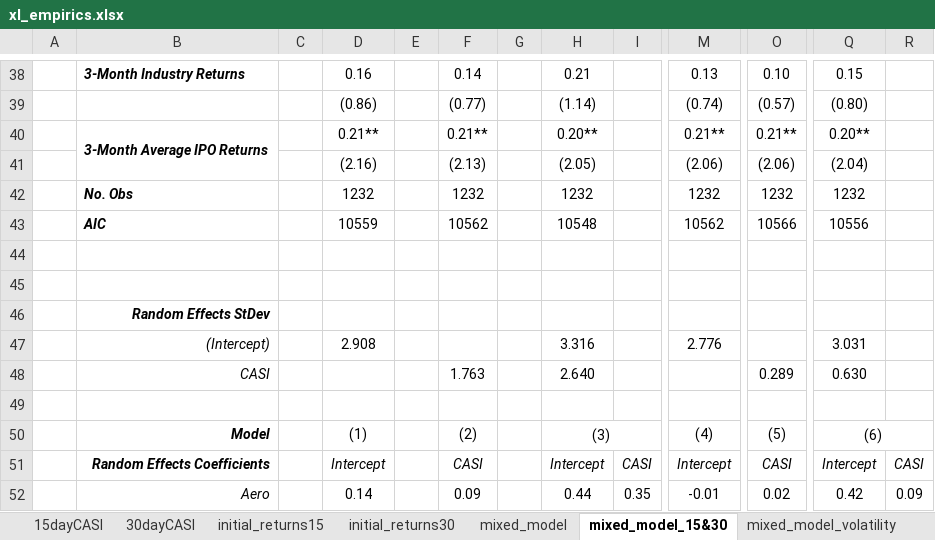
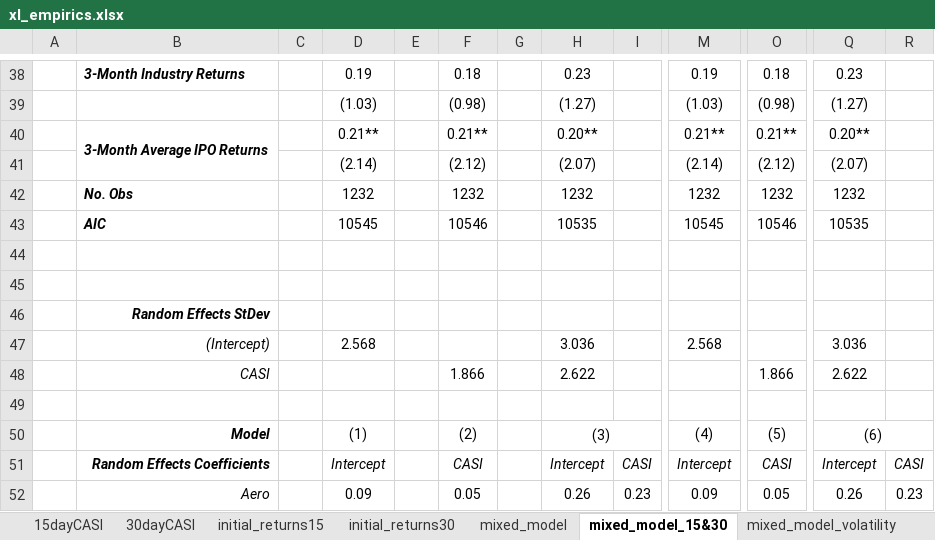
Before and after one commit to peitalin/NASDAQ_IPO, an Excel workbook: xl_empirics.xlsx, sheet mixed_model_15&30, drawn as a sheet; only a part is shown, gaps mark what is left out; values as stored, in another font and other column widths than the file's, no borders; removed rows and columns are numbered as before the commit, all else as after; rows hold the shown columns only; the diff covers the shown part only; the diff names each change by its address in the sheet, - before the commit and + after, or states it on an @@ line.

Commit message:
update

```diff
--- a/xl_empirics.xlsx (sheet mixed_model_15&30)
+++ b/xl_empirics.xlsx (sheet mixed_model_15&30)
-D38: 0.16
+D38: 0.19
-F38: 0.14
+F38: 0.18
-H38: 0.21
+H38: 0.23
-M38: 0.13
+M38: 0.19
-O38: 0.10
+O38: 0.18
-Q38: 0.15
+Q38: 0.23
-row 39:  |  |  | (0.86) |  | (0.77) |  | (1.14) |  | (0.74) | (0.57) | (0.80)
+row 39:  |  |  | (1.03) |  | (0.98) |  | (1.27) |  | (1.03) | (0.98) | (1.27)
-row 41:  |  |  | (2.16) |  | (2.13) |  | (2.05) |  | (2.06) | (2.06) | (2.04)
+row 41:  |  |  | (2.14) |  | (2.12) |  | (2.07) |  | (2.14) | (2.12) | (2.07)
-D43: 10559
+D43: 10545
-F43: 10562
+F43: 10546
-H43: 10548
+H43: 10535
-M43: 10562
+M43: 10545
-O43: 10566
+O43: 10546
-Q43: 10556
+Q43: 10535
-D47: 2.908
+D47: 2.568
-H47: 3.316
+H47: 3.036
-M47: 2.776
+M47: 2.568
-Q47: 3.031
+Q47: 3.036
-F48: 1.763
+F48: 1.866
-H48: 2.640
+H48: 2.622
-O48: 0.289
+O48: 1.866
-Q48: 0.630
+Q48: 2.622
-D52: 0.14
+D52: 0.09
-F52: 0.09
+F52: 0.05
-H52: 0.44
+H52: 0.26
-I52: 0.35
+I52: 0.23
-M52: -0.01
+M52: 0.09
-O52: 0.02
+O52: 0.05
-Q52: 0.42
+Q52: 0.26
-R52: 0.09
+R52: 0.23
```
Also changed, not shown: 23 added rows, 23 removed rows and 396 edited cells elsewhere in this sheet, sheet mixed_model.
